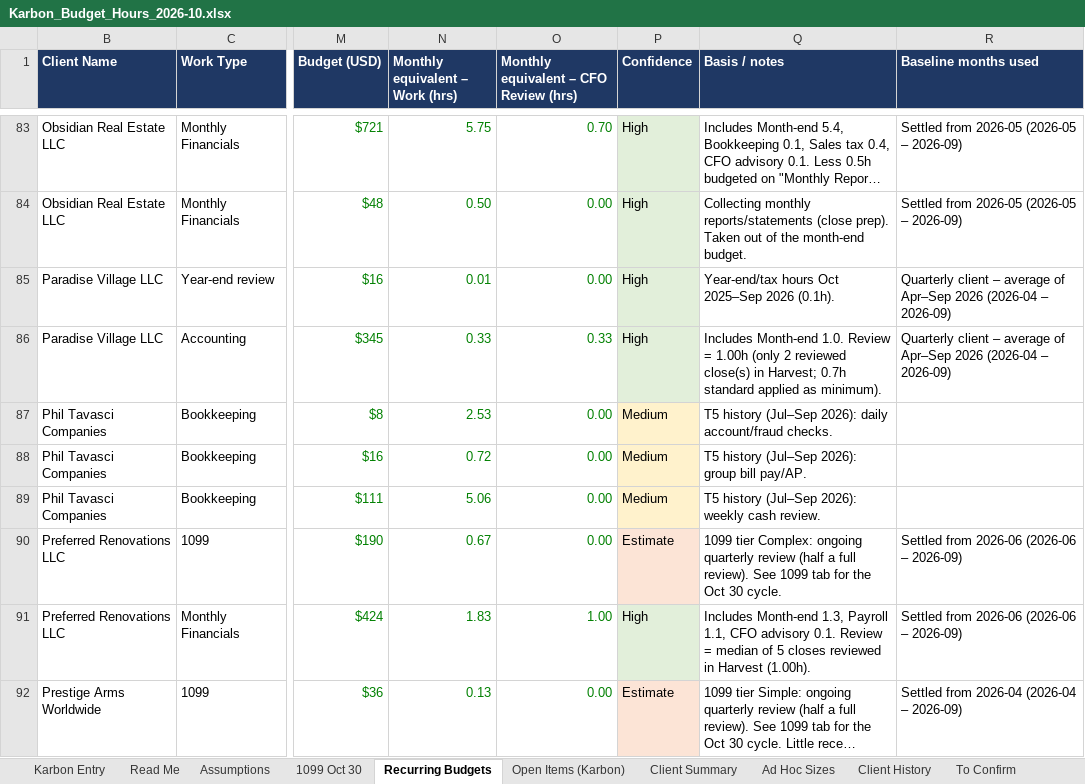
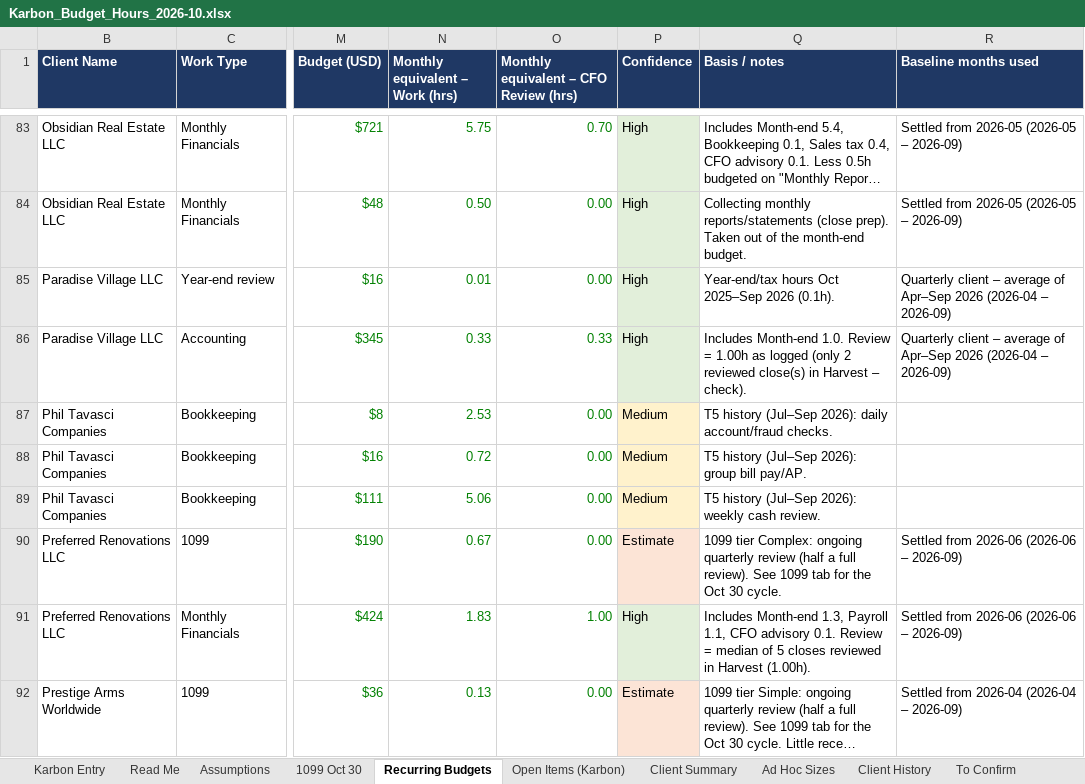
Before and after one commit to Onyxcfo/Onyx-Staff-Hours, an Excel workbook: budget-hours/Karbon_Budget_Hours_2026-10.xlsx, sheet Recurring Budgets, drawn as a sheet; only a part is shown, gaps mark what is left out; long unchanged cells end in …; values as stored, in another font and other column widths than the file's, no borders; charts and pictures not drawn; the diff covers the shown part only; the diff names each change by its address in the sheet, - before the commit and + after, or states it on an @@ line.

```diff
--- a/budget-hours/Karbon_Budget_Hours_2026-10.xlsx (sheet Recurring Budgets)
+++ b/budget-hours/Karbon_Budget_Hours_2026-10.xlsx (sheet Recurring Budgets)
-Q86 (Basis / notes): …= 1.00h (only 2 reviewed close(s) in Harvest; 0.7h standard applied as minimum).
+Q86 (Basis / notes): …= 1.00h as logged (only 2 reviewed close(s) in Harvest – check).
```
Also changed, not shown: 60 edited cells elsewhere in this sheet, sheet Open Items (Karbon), sheet Karbon Entry, sheet Client Summary, 1 other file.
